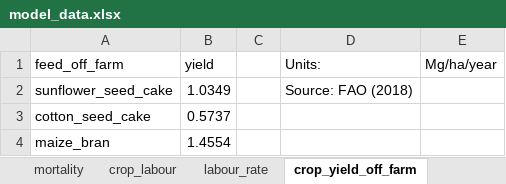
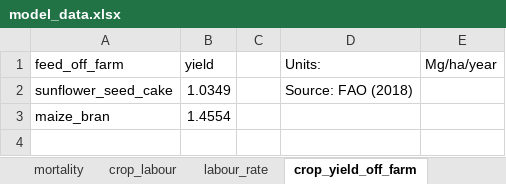
Before and after one commit to James-Hawkins/household_ghg_model, an Excel workbook: dairyclimatemodel2/data/model_data.xlsx, sheet crop_yield_off_farm, drawn as a sheet; values as stored, in another font and other column widths than the file's, no borders; the diff names each change by its address in the sheet, - before the commit and + after, or states it on an @@ line.

```diff
--- a/dairyclimatemodel2/data/model_data.xlsx (sheet crop_yield_off_farm)
+++ b/dairyclimatemodel2/data/model_data.xlsx (sheet crop_yield_off_farm)
-row 3: cotton_seed_cake | 0.5737
```
Also changed, not shown: 3 other files.
